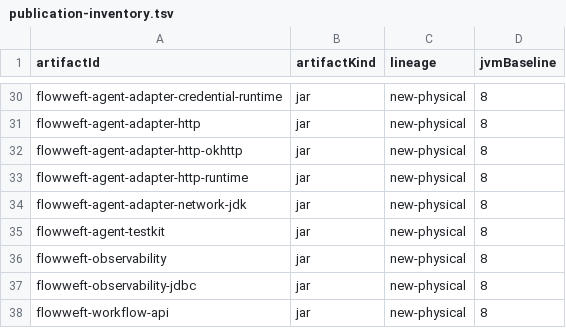
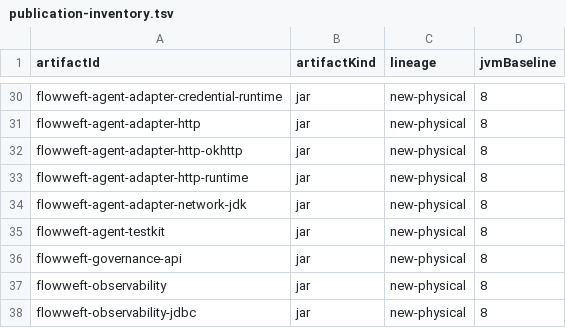
Before and after one commit to icen-ai/file-weft, a TSV file: gradle/publication-inventory.tsv, drawn as a sheet; only a part is shown, gaps mark what is left out; the shorter side is filled out with more unchanged rows.

```diff
--- a/gradle/publication-inventory.tsv
+++ b/gradle/publication-inventory.tsv
@@ -35,2 +35,3 @@ flowweft-agent-adapter-network-jdk	jar	new-physical	8
 flowweft-agent-testkit	jar	new-physical	8
+flowweft-governance-api	jar	new-physical	8
 flowweft-observability	jar	new-physical	8
```
Also changed, not shown: gradle/compatibility/jvm-api-baselines.tsv, 11 other files.
